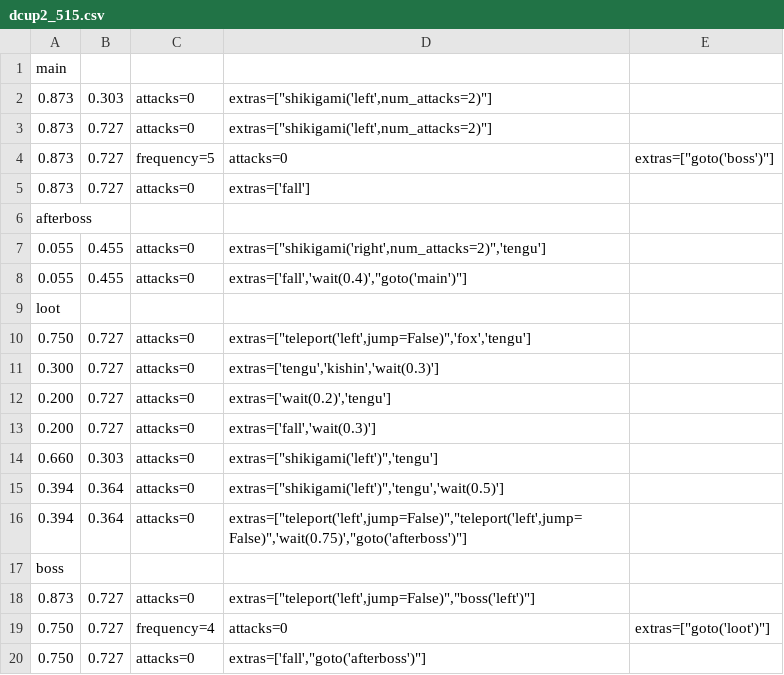
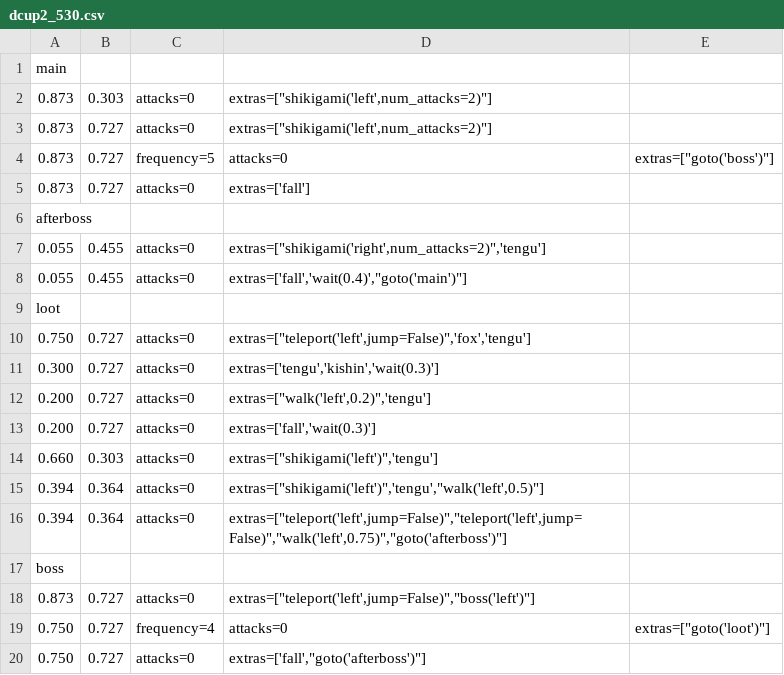
Before and after one commit to tanjeffreyz/auto-maple, a CSV file: bots/inactive/dcup2_530.csv (was bots/dcup2_515.csv), drawn as a sheet.

```diff
--- a/bots/dcup2_515.csv
+++ b/bots/inactive/dcup2_530.csv
@@ -11,7 +11,7 @@ loot
 0.300;0.727;attacks=0;extras=['tengu','kishin','wait(0.3)']
-0.200;0.727;attacks=0;extras=['wait(0.2)','tengu']
+0.200;0.727;attacks=0;extras=["walk('left',0.2)",'tengu']
 0.200;0.727;attacks=0;extras=['fall','wait(0.3)']
 0.660;0.303;attacks=0;extras=["shikigami('left')",'tengu']
-0.394;0.364;attacks=0;extras=["shikigami('left')",'tengu','wait(0.5)']
-0.394;0.364;attacks=0;extras=["teleport('left',jump=False)","teleport('left',jump=False)",'wait(0.75)',"goto('afterboss')"]
+0.394;0.364;attacks=0;extras=["shikigami('left')",'tengu',"walk('left',0.5)"]
+0.394;0.364;attacks=0;extras=["teleport('left',jump=False)","teleport('left',jump=False)","walk('left',0.75)","goto('afterboss')"]
 boss
```
Also changed, not shown: 21 other files.
